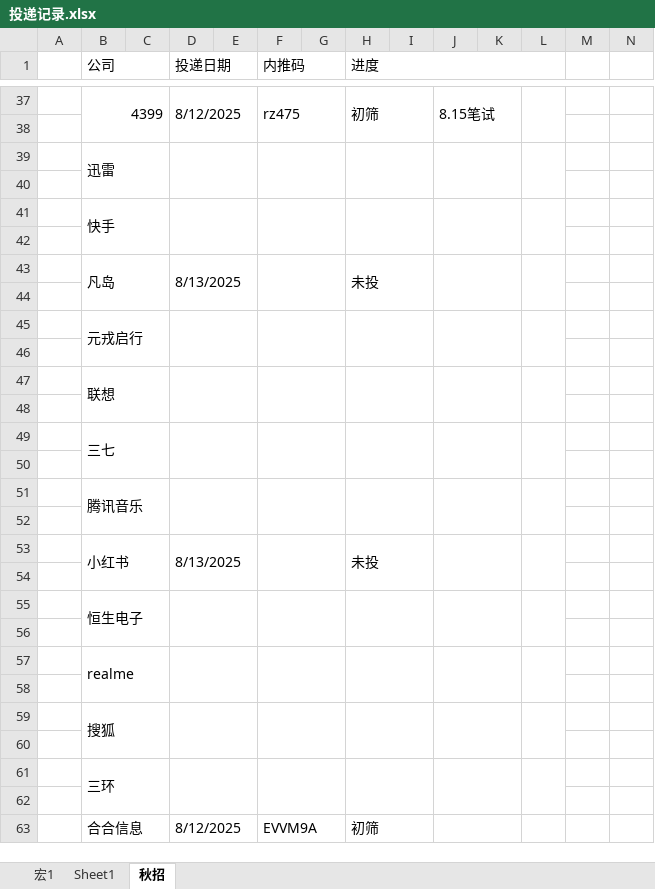
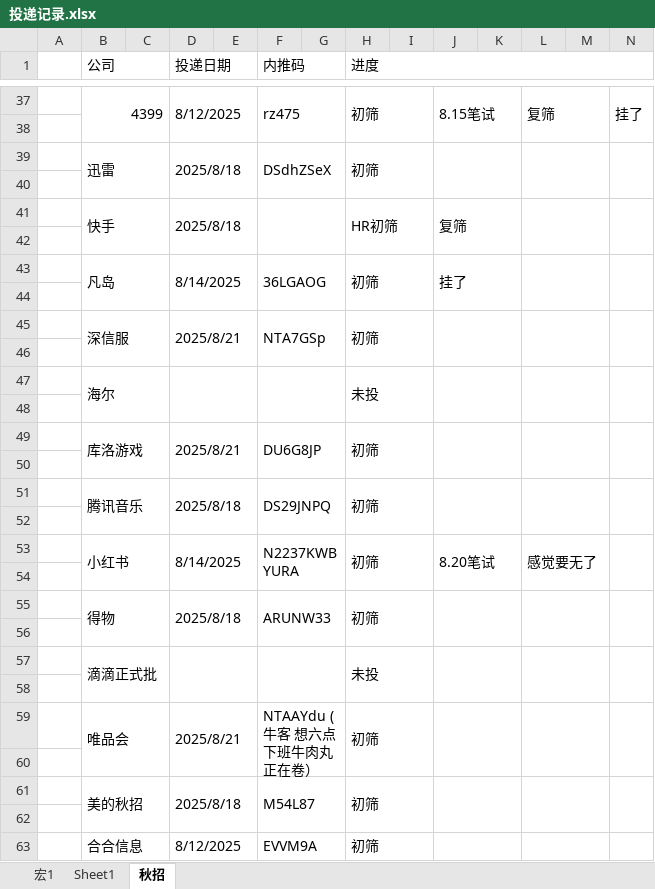
Before and after one commit to majiajun1/Java-for-learning, an Excel workbook: 投递记录.xlsx, sheet 秋招, drawn as a sheet; only a part is shown, gaps mark what is left out; values as stored, in another font and other column widths than the file's, no cell formats; removed rows and columns are numbered as before the commit, all else as after; the diff covers the shown part only; the diff names each change by its address in the sheet, - before the commit and + after, or states it on an @@ line.

```diff
--- a/投递记录.xlsx (sheet 秋招)
+++ b/投递记录.xlsx (sheet 秋招)
-H1:L2 merged
+H1:N2 merged
-L37: (empty)
+L37: 复筛
-L37:L38 merged
+L37:M38 merged
-N37: (empty)
+N37: 挂了
+N37:N38 merged
-row 39:  | 迅雷
+row 39:  | 迅雷 |  | 2025/8/18 |  | DSdhZSeX |  | 初筛
-row 41:  | 快手
+row 41:  | 快手 |  | 2025/8/18 |  |  |  | HR初筛 |  | 复筛
-row 43:  | 凡岛 |  | 8/13/2025 |  |  |  | 未投
+row 43:  | 凡岛 |  | 8/14/2025 |  | 36LGAOG |  | 初筛 |  | 挂了
-row 45:  | 元戎启行
+row 45:  | 深信服 |  | 2025/8/21 |  | NTA7GSp |  | 初筛
-row 47:  | 联想
+row 47:  | 海尔 |  |  |  |  |  | 未投
-row 49:  | 三七
+row 49:  | 库洛游戏 |  | 2025/8/21 |  | DU6G8JP |  | 初筛
-row 51:  | 腾讯音乐
+row 51:  | 腾讯音乐 |  | 2025/8/18 |  | DS29JNPQ |  | 初筛
-row 53:  | 小红书 |  | 8/13/2025 |  |  |  | 未投
+row 53:  | 小红书 |  | 8/14/2025 |  | N2237KWBYURA |  | 初筛 |  | 8.20笔试 |  | 感觉要无了
-row 55:  | 恒生电子
+row 55:  | 得物 |  | 2025/8/18 |  | ARUNW33 |  | 初筛
-row 57:  | realme
+row 57:  | 滴滴正式批 |  |  |  |  |  | 未投
-row 59:  | 搜狐
+row 59:  | 唯品会 |  | 2025/8/21 |  | NTAAYdu (牛客 想六点下班牛肉丸正在卷） |  | 初筛
-row 61:  | 三环
+row 61:  | 美的秋招 |  | 2025/8/18 |  | M54L87 |  | 初筛
-L63:L64 merged
+L63:M64 merged
+N63:N64 merged
```
Also changed, not shown: 15 added rows, 1 removed row, 11 edited cells and merged cells elsewhere in this sheet, cell formats.
